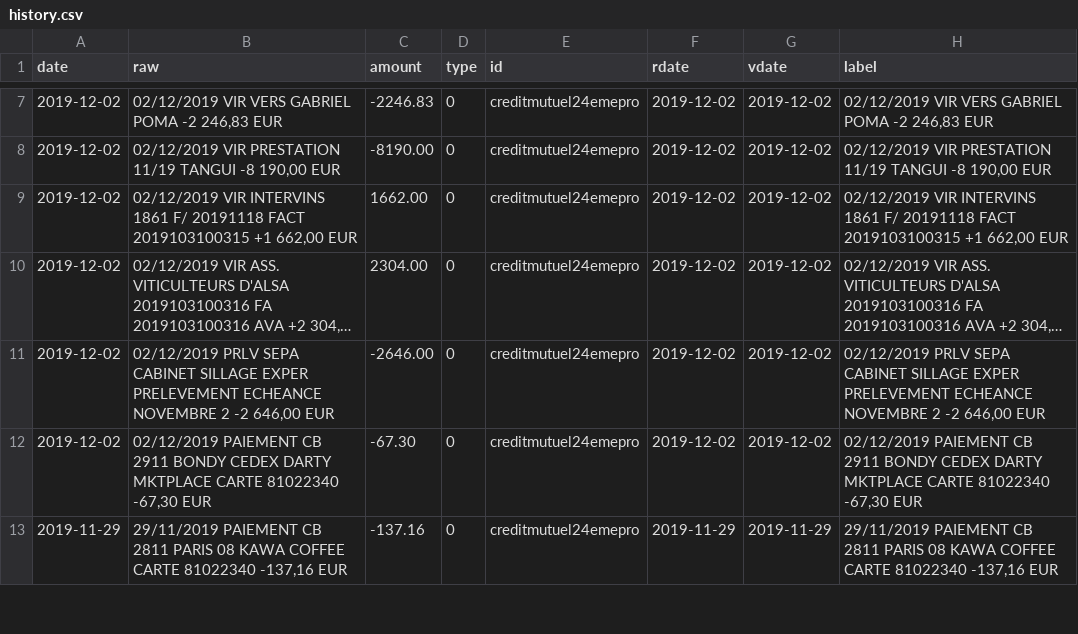
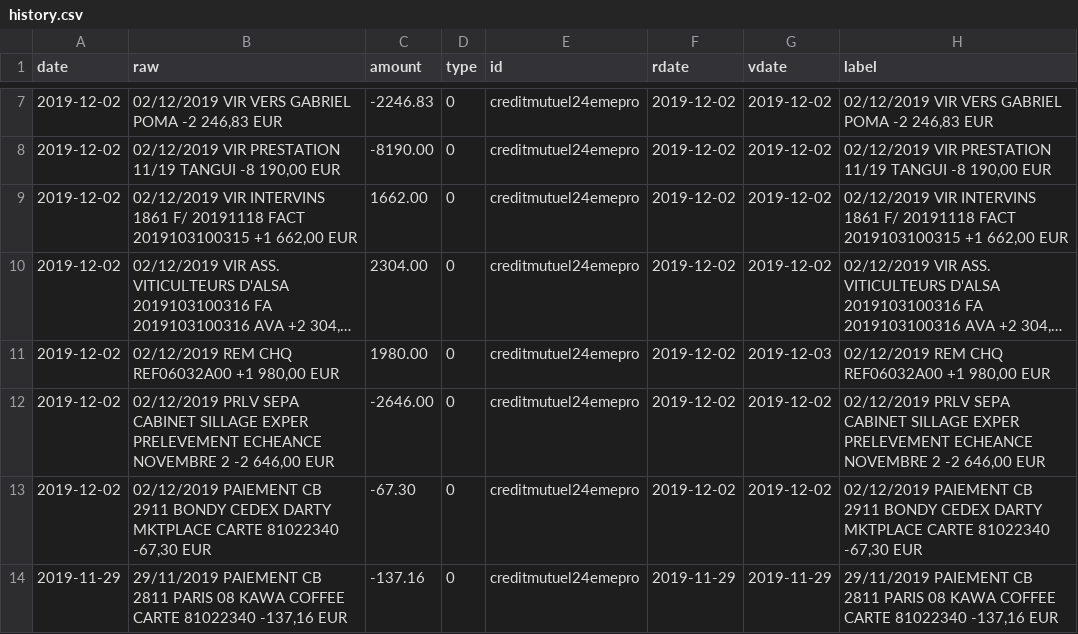
Before and after one commit to 24eme/banque, a CSV file: data/history.csv, drawn as a sheet; only a part is shown, gaps mark what is left out; long unchanged cells end in …; the diff names each change by its address in the sheet, - before the commit and + after, or states it on an @@ line.

Commit message:
Mise à jour des opérations

```diff
--- a/data/history.csv
+++ b/data/history.csv
+row 11: 2019-12-02 | 02/12/2019 REM CHQ REF06032A00 +1 980,00 EUR | 1980.00 | 0 | creditmutuel24emepro | 2019-12-02 | 2019-12-03 | 02/12/2019 REM CHQ REF06032A00 +1 980,00 EUR
```
